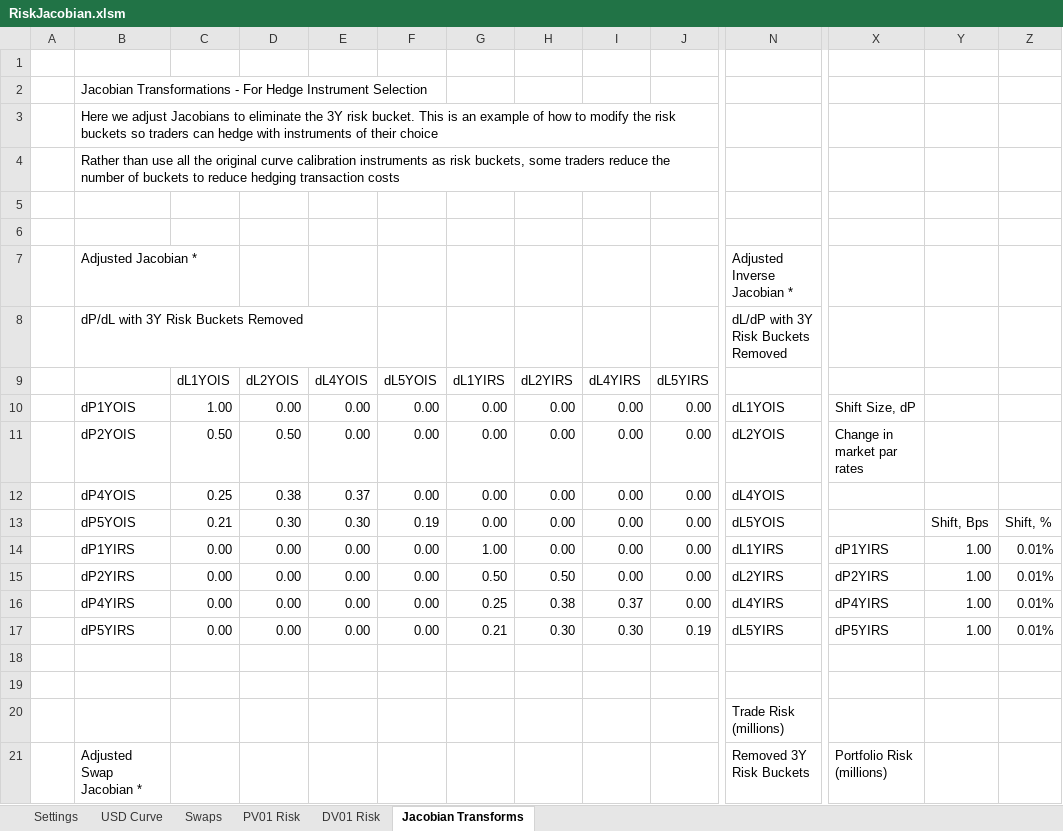
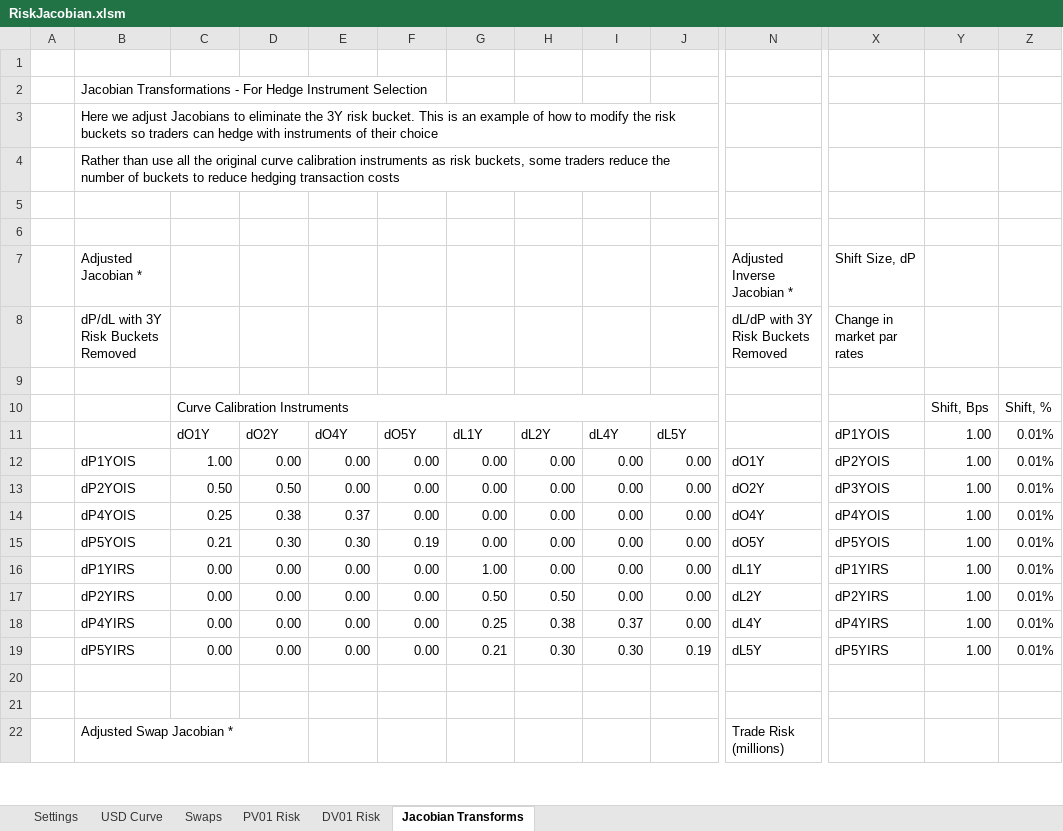
Before and after one commit to nburgessx/SwapsBook, an Excel workbook: .Excel/RiskJacobian.xlsm, sheet Jacobian Transforms, drawn as a sheet; only a part is shown, gaps mark what is left out; values as stored, in another font and other column widths than the file's, no cell formats; charts and pictures not drawn; removed rows and columns are numbered as before the commit, all else as after; rows hold the shown columns only; the diff covers the shown part only; the diff names each change by its address in the sheet, - before the commit and + after, or states it on an @@ line.

Commit message:
Updating advanced curves and risk support materials

```diff
--- a/.Excel/RiskJacobian.xlsm (sheet Jacobian Transforms)
+++ b/.Excel/RiskJacobian.xlsm (sheet Jacobian Transforms)
-X7: (empty)
+X7: Shift Size, dP
-X8: (empty)
+X8: Change in market par rates
+row 9: (empty)
+row 10:  |  | Curve Calibration Instruments |  |  |  |  |  |  |  |  |  | Shift, Bps | Shift, %
-C11: dL1YOIS
+C11: dO1Y
-D11: dL2YOIS
+D11: dO2Y
-E11: dL4YOIS
+E11: dO4Y
-F11: dL5YOIS
+F11: dO5Y
-G11: dL1YIRS
+G11: dL1Y
-H11: dL2YIRS
+H11: dL2Y
-I11: dL4YIRS
+I11: dL4Y
-J11: dL5YIRS
+J11: dL5Y
-X11: (empty)
+X11: dP1YOIS
-Y11:Y14: (empty)
+Y11:Y14: 1.00
-Z11:Z14: (empty)
+Z11:Z14: 0.01%
-N12: dL1YOIS
+N12: dO1Y
-X12: Shift Size, dP
+X12: dP2YOIS
-N13: dL2YOIS
+N13: dO2Y
-X13: Change in market par rates
+X13: dP3YOIS
-N14: dL4YOIS
+N14: dO4Y
-X14: (empty)
+X14: dP4YOIS
-N15: dL5YOIS
+N15: dO5Y
-X15: (empty)
+X15: dP5YOIS
-Y15: Shift, Bps
+Y15: 1.00
-Z15: Shift, %
+Z15: 0.01%
-N16: dL1YIRS
+N16: dL1Y
-N17: dL2YIRS
+N17: dL2Y
-N18: dL4YIRS
+N18: dL4Y
-N19: dL5YIRS
+N19: dL5Y
-B22: (empty)
+B22: Adjusted Swap Jacobian *
-row 21:  | Adjusted Swap Jacobian * |  |  |  |  |  |  |  |  | Removed 3Y Risk Buckets | Portfolio Risk (millions)
```
Also changed, not shown: 6 added rows, 1 removed row, 1 removed column and 75 edited cells elsewhere in this sheet, sheet DV01 Risk, cell formats, formulas that keep their value, charts or pictures, 04 Yield Curves/06 Advanced Curve Features/RiskJacobian.xlsm.
